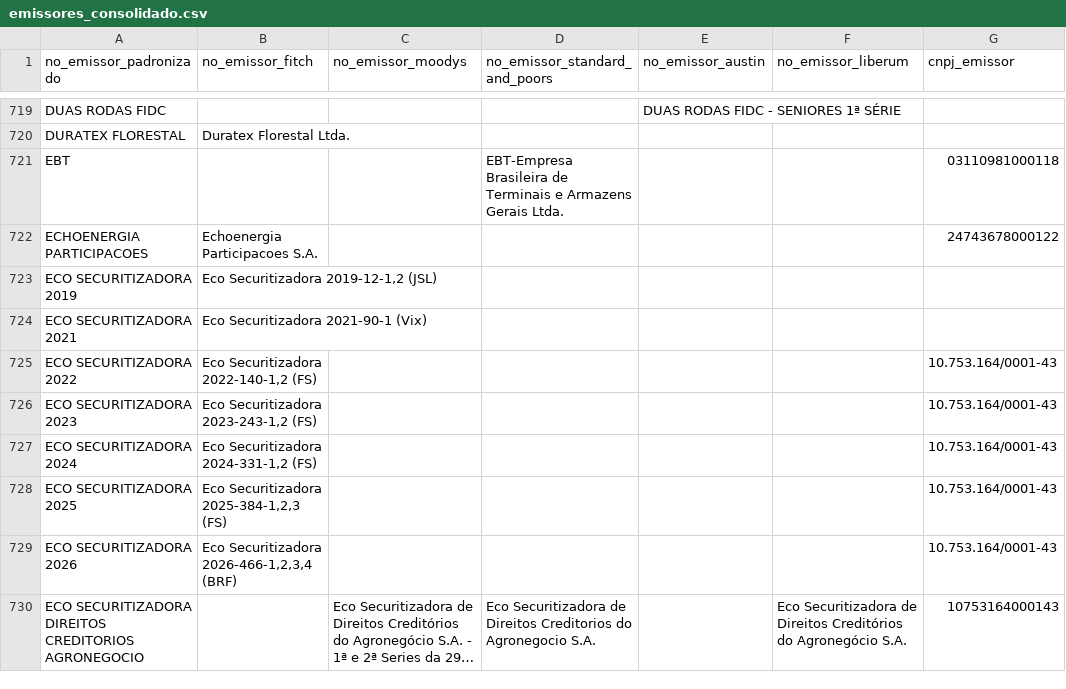
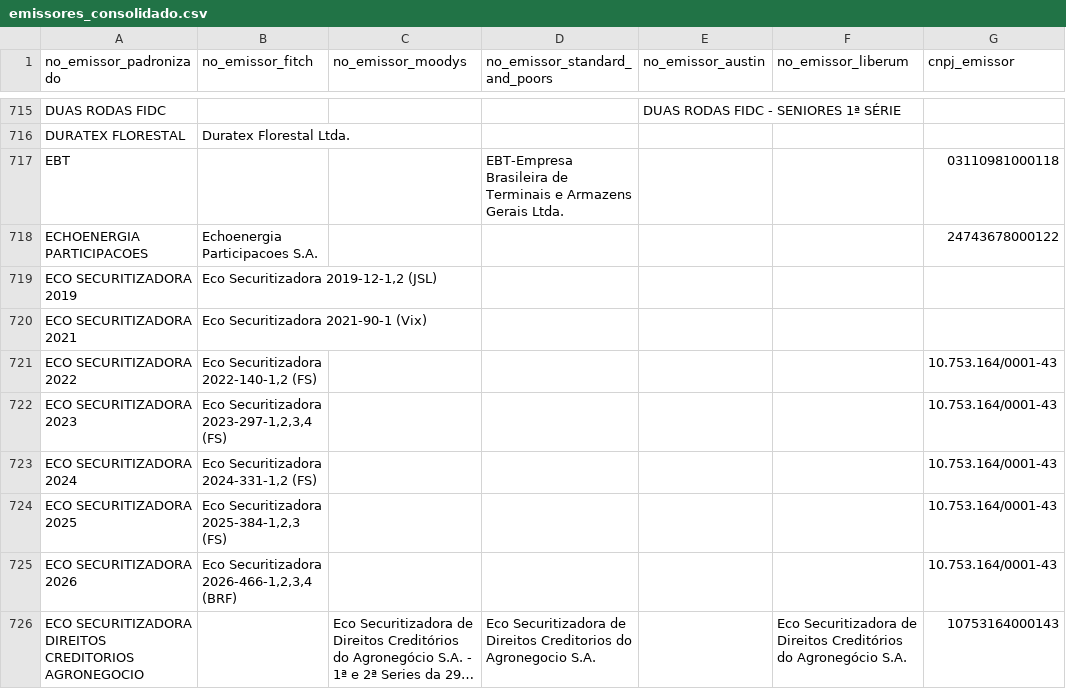
Before and after one commit to PulseDataLabs/PulseRatingsBrasil, a CSV file: data/emissores_consolidado.csv, drawn as a sheet; only a part is shown, gaps mark what is left out; long unchanged cells end in …; the diff covers the shown part only.

```diff
--- a/data/emissores_consolidado.csv
+++ b/data/emissores_consolidado.csv
@@ -725,3 +721,3 @@ ECO SECURITIZADORA 2021,Eco Securitizadora 2021-90-1 (Vix),,,,,
 ECO SECURITIZADORA 2022,"Eco Securitizadora 2022-140-1,2 (FS)",,,,,10.753.164/0001-43
-ECO SECURITIZADORA 2023,"Eco Securitizadora 2023-243-1,2 (FS)",,,,,10.753.164/0001-43
+ECO SECURITIZADORA 2023,"Eco Securitizadora 2023-297-1,2,3,4 (FS)",,,,,10.753.164/0001-43
 ECO SECURITIZADORA 2024,"Eco Securitizadora 2024-331-1,2 (FS)",,,,,10.753.164/0001-43
```
Also changed, not shown: 5 added rows, 20 removed rows and 4 edited cells elsewhere in this file, data/austin_ratings.csv, data/fitch_emissores.csv, 20 other files.
